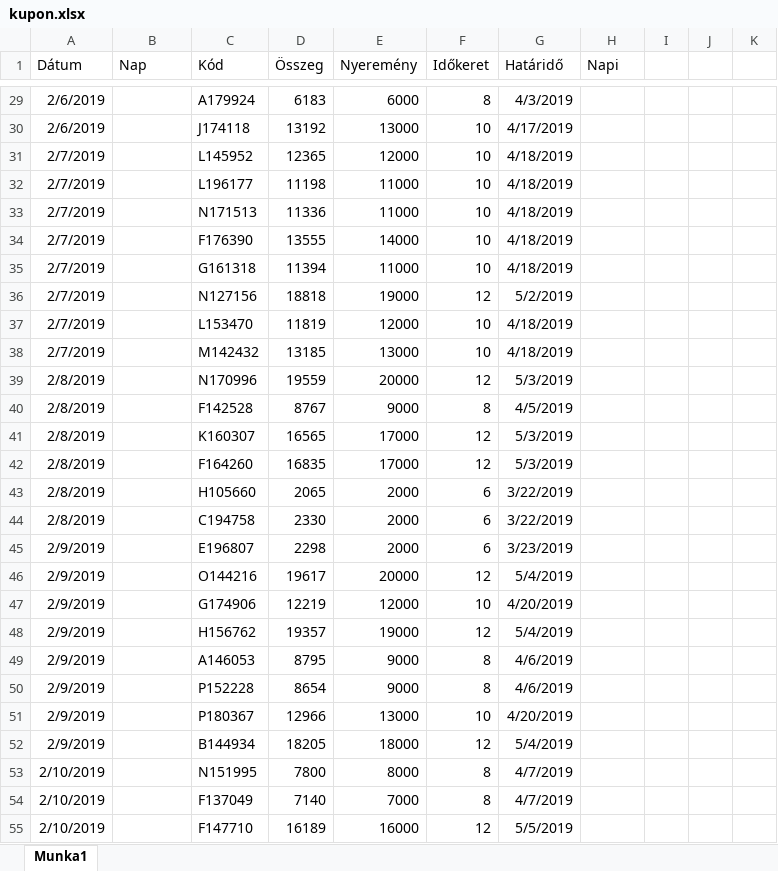
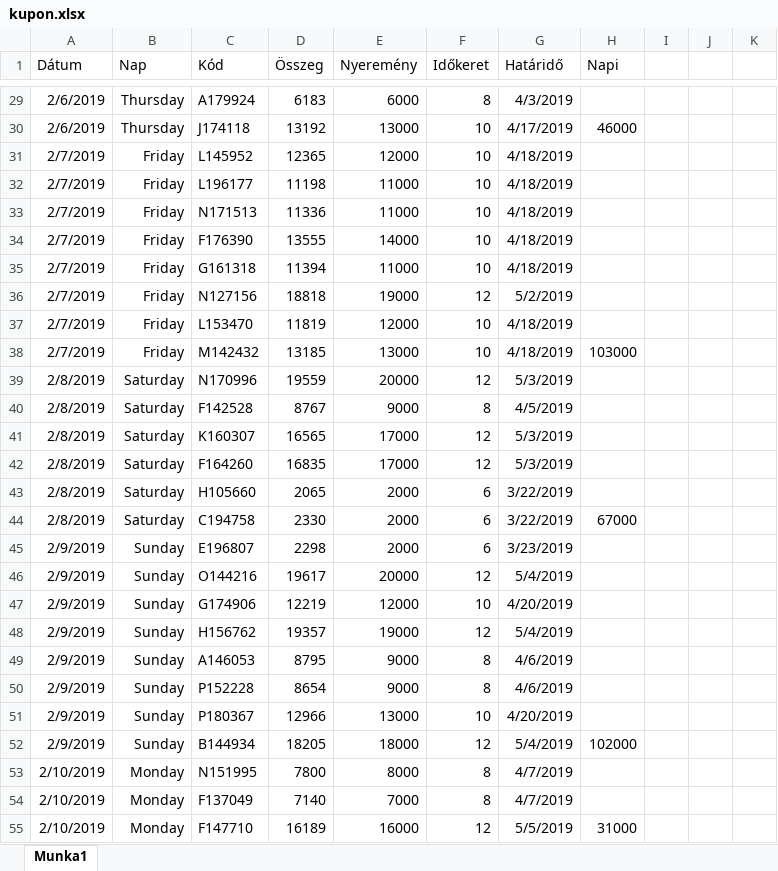
Before and after one commit to koblosistvan/fakt2023, an Excel workbook: Kadarkuti_Marton/_ERETTSEGI_GYAKR/info/info_21maj/kupon.xlsx, sheet Munka1, drawn as a sheet; only a part is shown, gaps mark what is left out; values as stored, in another font and other column widths than the file's, no borders; charts and pictures not drawn; the diff covers the shown part only; the diff names each change by its address in the sheet, - before the commit and + after, or states it on an @@ line.

```diff
--- a/Kadarkuti_Marton/_ERETTSEGI_GYAKR/info/info_21maj/kupon.xlsx (sheet Munka1)
+++ b/Kadarkuti_Marton/_ERETTSEGI_GYAKR/info/info_21maj/kupon.xlsx (sheet Munka1)
-B29:B30 (Nap): (empty)
+B29:B30 (Nap): Thursday
-H30 (Napi): (empty)
+H30 (Napi): 46000
-B31:B38 (Nap): (empty)
+B31:B38 (Nap): Friday
-H38 (Napi): (empty)
+H38 (Napi): 103000
-B39:B44 (Nap): (empty)
+B39:B44 (Nap): Saturday
-H44 (Napi): (empty)
+H44 (Napi): 67000
-B45:B52 (Nap): (empty)
+B45:B52 (Nap): Sunday
-H52 (Napi): (empty)
+H52 (Napi): 102000
-B53:B55 (Nap): (empty)
+B53:B55 (Nap): Monday
-H55 (Napi): (empty)
+H55 (Napi): 31000
```
Also changed, not shown: 158 edited cells elsewhere in this sheet, formulas that keep their value, charts or pictures.
